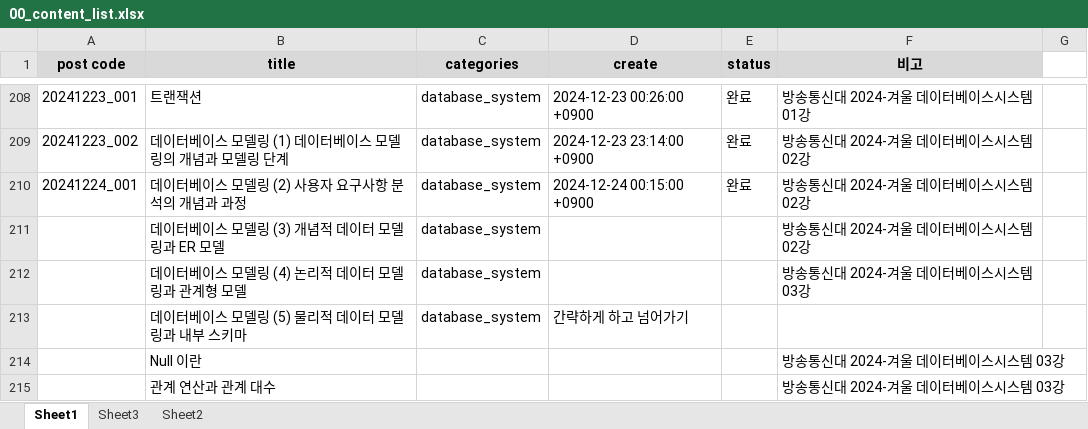
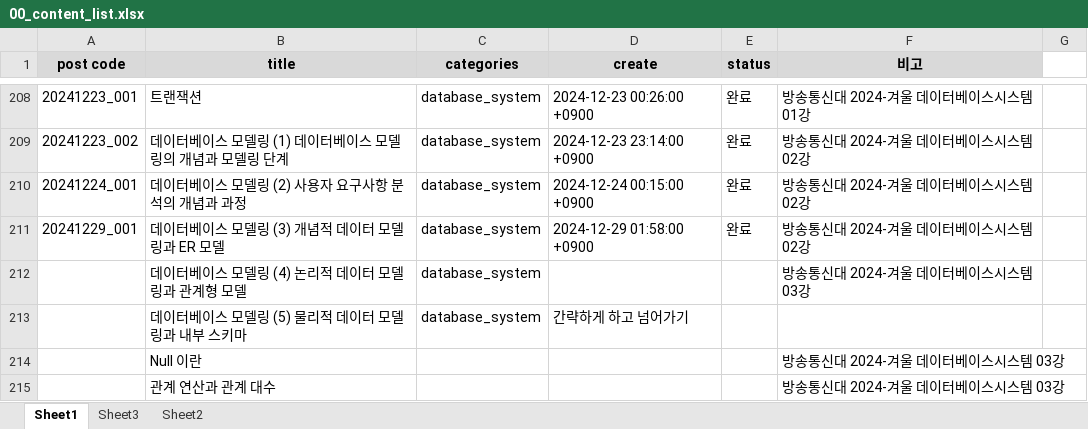
Before and after one commit to whdrns2013/whdrns2013.github.io, an Excel workbook: assets/xlsx/00_content_list.xlsx, sheet Sheet1, drawn as a sheet; only a part is shown, gaps mark what is left out; values as stored, in another font and other column widths than the file's, no borders; the diff names each change by its address in the sheet, - before the commit and + after, or states it on an @@ line.

```diff
--- a/assets/xlsx/00_content_list.xlsx (sheet Sheet1)
+++ b/assets/xlsx/00_content_list.xlsx (sheet Sheet1)
-A211 (post code): (empty)
+A211 (post code): 20241229_001
-D211 (create): (empty)
+D211 (create): 2024-12-29 01:58:00 +0900
-E211 (status): (empty)
+E211 (status): 완료
```
Also changed, not shown: assets/xlsx/word_list_computerscience.xlsx, 6 other files.
